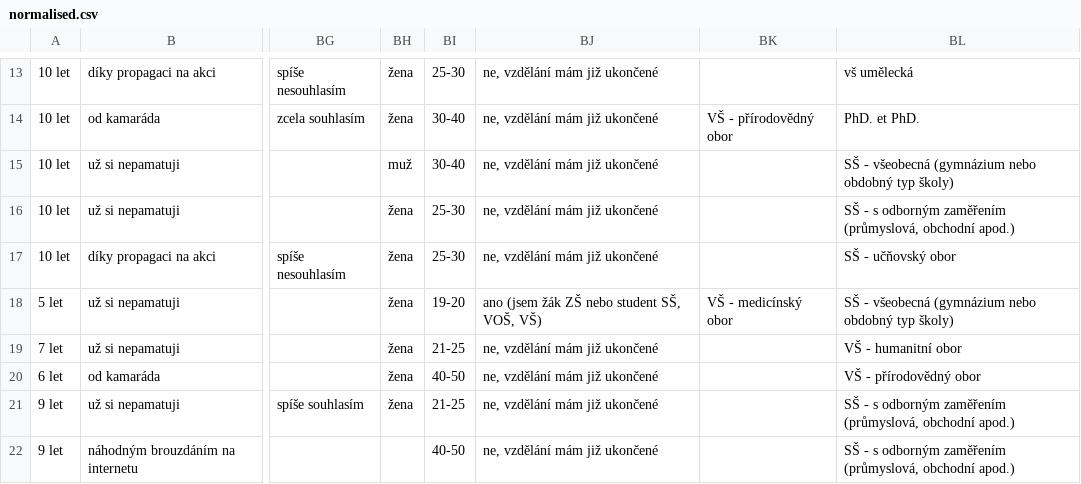
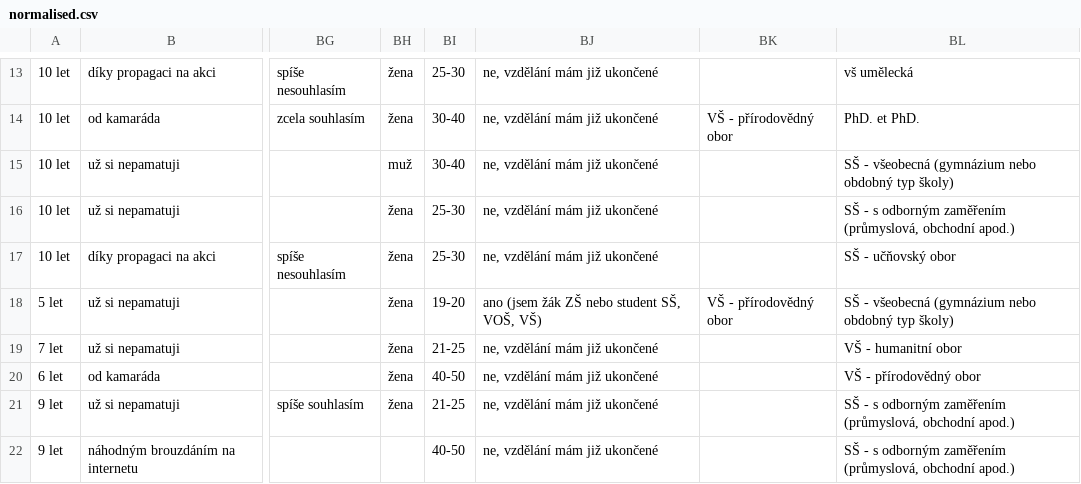
Before and after one commit to igneus/signaly-dotaznik-2017, a CSV file: data/normalised.csv, drawn as a sheet; only a part is shown, gaps mark what is left out; the diff names each change by its address in the sheet, - before the commit and + after, or states it on an @@ line.

Commit message:
normalize "medicínský obor" -> "přírodovědný"

```diff
--- a/data/normalised.csv
+++ b/data/normalised.csv
-BK18: VŠ - medicínský obor
+BK18: VŠ - přírodovědný obor
```
